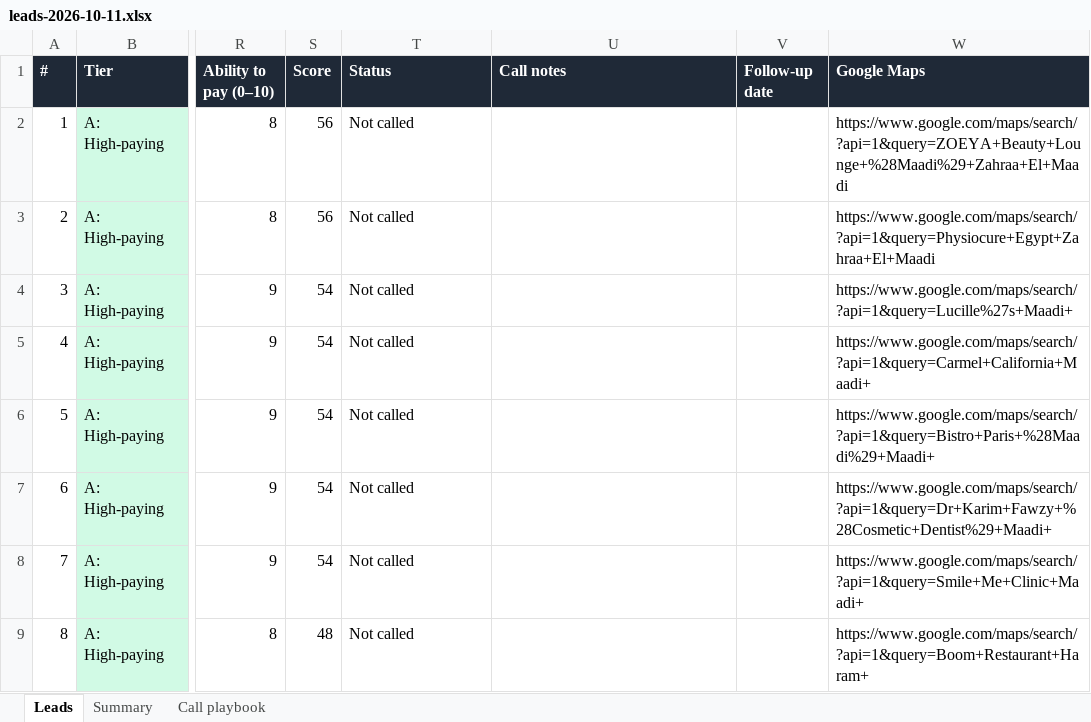
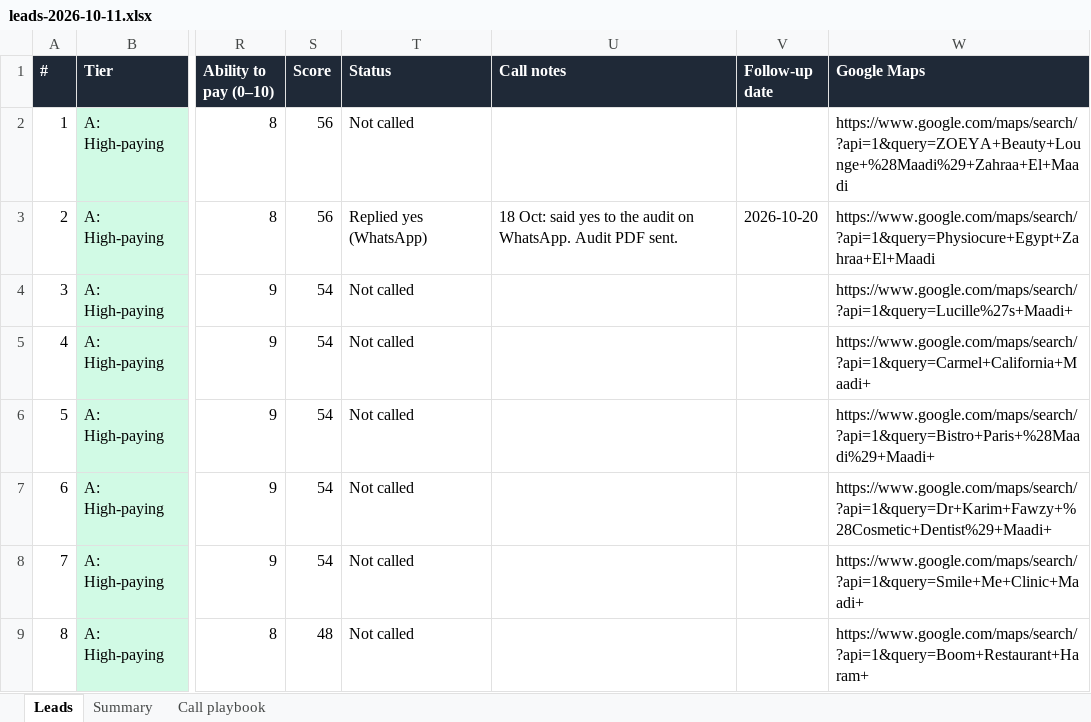
Before and after one commit to I7Nosseir/chispa, an Excel workbook: commando/leads/leads-2026-10-11.xlsx, sheet Leads, drawn as a sheet; only a part is shown, gaps mark what is left out; values as stored, in another font and other column widths than the file's, no borders; the diff names each change by its address in the sheet, - before the commit and + after, or states it on an @@ line.

```diff
--- a/commando/leads/leads-2026-10-11.xlsx (sheet Leads)
+++ b/commando/leads/leads-2026-10-11.xlsx (sheet Leads)
-T3 (Status): Not called
+T3 (Status): Replied yes (WhatsApp)
-U3 (Call notes): (empty)
+U3 (Call notes): 18 Oct: said yes to the audit on WhatsApp. Audit PDF sent.
-V3 (Follow-up date): (empty)
+V3 (Follow-up date): 2026-10-20
```
Also changed, not shown: 6 other files.
